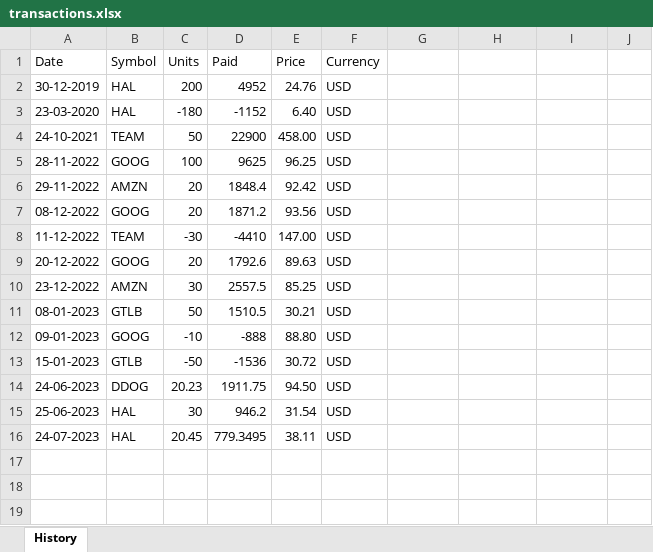
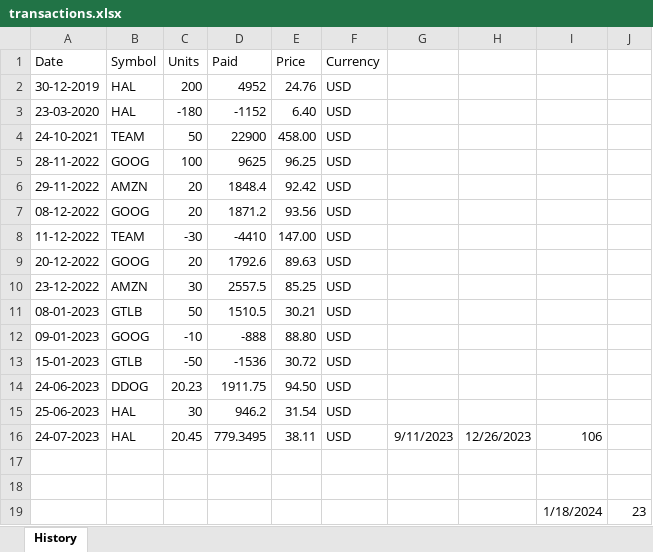
Before and after one commit to MarkovMarkowitz/MarkovMarkowitz, an Excel workbook: XLS-CSV/transactions.xlsx, sheet History, drawn as a sheet; values as stored, in another font and other column widths than the file's, no borders; the diff names each change by its address in the sheet, - before the commit and + after, or states it on an @@ line.

```diff
--- a/XLS-CSV/transactions.xlsx (sheet History)
+++ b/XLS-CSV/transactions.xlsx (sheet History)
-G16: (empty)
+G16: 9/11/2023
-H16: (empty)
+H16: 12/26/2023
-I16: (empty)
+I16: 106
+row 17: (empty)
+row 18: (empty)
+row 19:  |  |  |  |  |  |  |  | 1/18/2024 | 23
```
Also changed, not shown: 2 other files.
